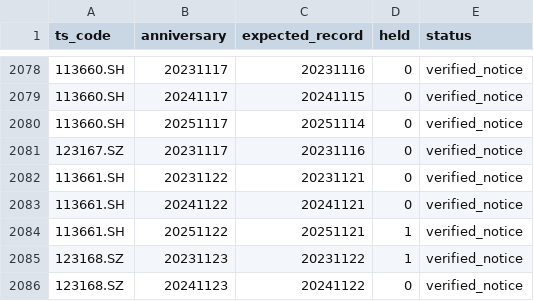
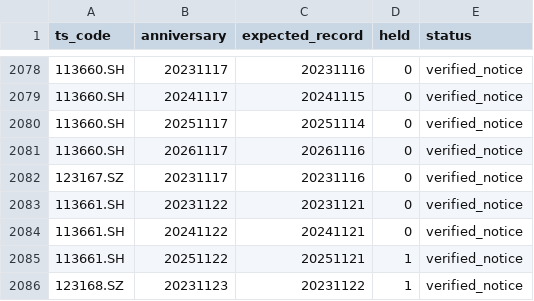
Before and after one commit to ericxuzhesheng/Convertible-Bond-Five-Styles, a CSV file: examples/coupon_coverage.csv, drawn as a sheet; only a part is shown, gaps mark what is left out; the shorter side is filled out with more unchanged rows.

```diff
--- a/examples/coupon_coverage.csv
+++ b/examples/coupon_coverage.csv
@@ -2080,2 +2080,3 @@
 113660.SH,20251117,20251114,0,verified_notice
+113660.SH,20261117,20261116,0,verified_notice
 123167.SZ,20231117,20231116,0,verified_notice
```
Also changed, not shown: examples/announcement_coverage.csv, examples/annual_returns.csv, 11 other files.
